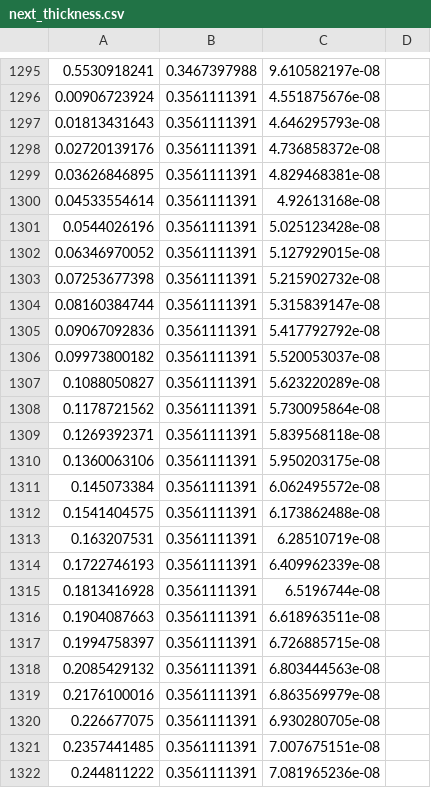
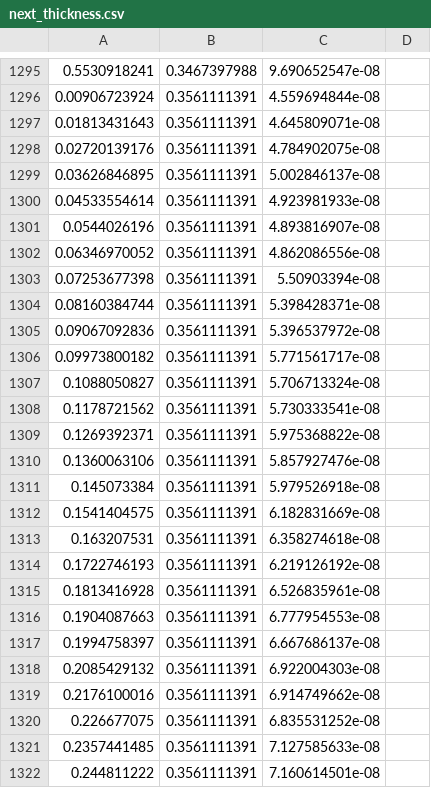
Before and after one commit to asd848/MATLAB-PDE-, a CSV file: next_thickness.csv, drawn as a sheet; only a part is shown, gaps mark what is left out; the diff covers the shown part only.

```diff
--- a/next_thickness.csv
+++ b/next_thickness.csv
@@ -1295,28 +1295,28 @@
-0.5530918241,0.3467397988,9.610582197e-08
-0.00906723924,0.3561111391,4.551875676e-08
-0.01813431643,0.3561111391,4.646295793e-08
-0.02720139176,0.3561111391,4.736858372e-08
-0.03626846895,0.3561111391,4.829468381e-08
-0.04533554614,0.3561111391,4.92613168e-08
-0.0544026196,0.3561111391,5.025123428e-08
-0.06346970052,0.3561111391,5.127929015e-08
-0.07253677398,0.3561111391,5.215902732e-08
-0.08160384744,0.3561111391,5.315839147e-08
-0.09067092836,0.3561111391,5.417792792e-08
-0.09973800182,0.3561111391,5.520053037e-08
-0.1088050827,0.3561111391,5.623220289e-08
-0.1178721562,0.3561111391,5.730095864e-08
-0.1269392371,0.3561111391,5.839568118e-08
-0.1360063106,0.3561111391,5.950203175e-08
-0.145073384,0.3561111391,6.062495572e-08
-0.1541404575,0.3561111391,6.173862488e-08
-0.163207531,0.3561111391,6.28510719e-08
-0.1722746193,0.3561111391,6.409962339e-08
-0.1813416928,0.3561111391,6.5196744e-08
-0.1904087663,0.3561111391,6.618963511e-08
-0.1994758397,0.3561111391,6.726885715e-08
-0.2085429132,0.3561111391,6.803444563e-08
-0.2176100016,0.3561111391,6.863569979e-08
-0.226677075,0.3561111391,6.930280705e-08
-0.2357441485,0.3561111391,7.007675151e-08
-0.244811222,0.3561111391,7.081965236e-08
+0.5530918241,0.3467397988,9.690652547e-08
+0.00906723924,0.3561111391,4.559694844e-08
+0.01813431643,0.3561111391,4.645809071e-08
+0.02720139176,0.3561111391,4.784902075e-08
+0.03626846895,0.3561111391,5.002846137e-08
+0.04533554614,0.3561111391,4.923981933e-08
+0.0544026196,0.3561111391,4.893816907e-08
+0.06346970052,0.3561111391,4.862086556e-08
+0.07253677398,0.3561111391,5.50903394e-08
+0.08160384744,0.3561111391,5.398428371e-08
+0.09067092836,0.3561111391,5.396537972e-08
+0.09973800182,0.3561111391,5.771561717e-08
+0.1088050827,0.3561111391,5.706713324e-08
+0.1178721562,0.3561111391,5.730333541e-08
+0.1269392371,0.3561111391,5.975368822e-08
+0.1360063106,0.3561111391,5.857927476e-08
+0.145073384,0.3561111391,5.979526918e-08
+0.1541404575,0.3561111391,6.182831669e-08
+0.163207531,0.3561111391,6.358274618e-08
+0.1722746193,0.3561111391,6.219126192e-08
+0.1813416928,0.3561111391,6.526835961e-08
+0.1904087663,0.3561111391,6.777954553e-08
+0.1994758397,0.3561111391,6.667686137e-08
+0.2085429132,0.3561111391,6.922004303e-08
+0.2176100016,0.3561111391,6.914749662e-08
+0.226677075,0.3561111391,6.835531252e-08
+0.2357441485,0.3561111391,7.127585633e-08
+0.244811222,0.3561111391,7.160614501e-08
```
Also changed, not shown: 1 added row, 2 removed rows and 32 edited cells elsewhere in this file, 1 other file.
